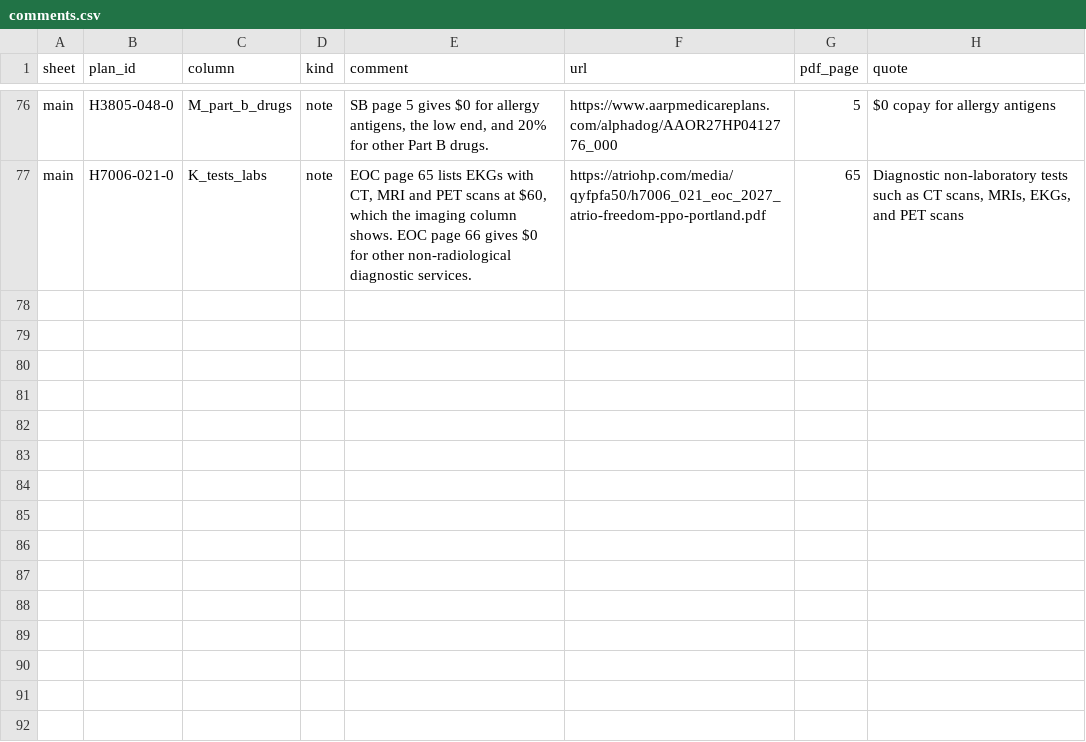
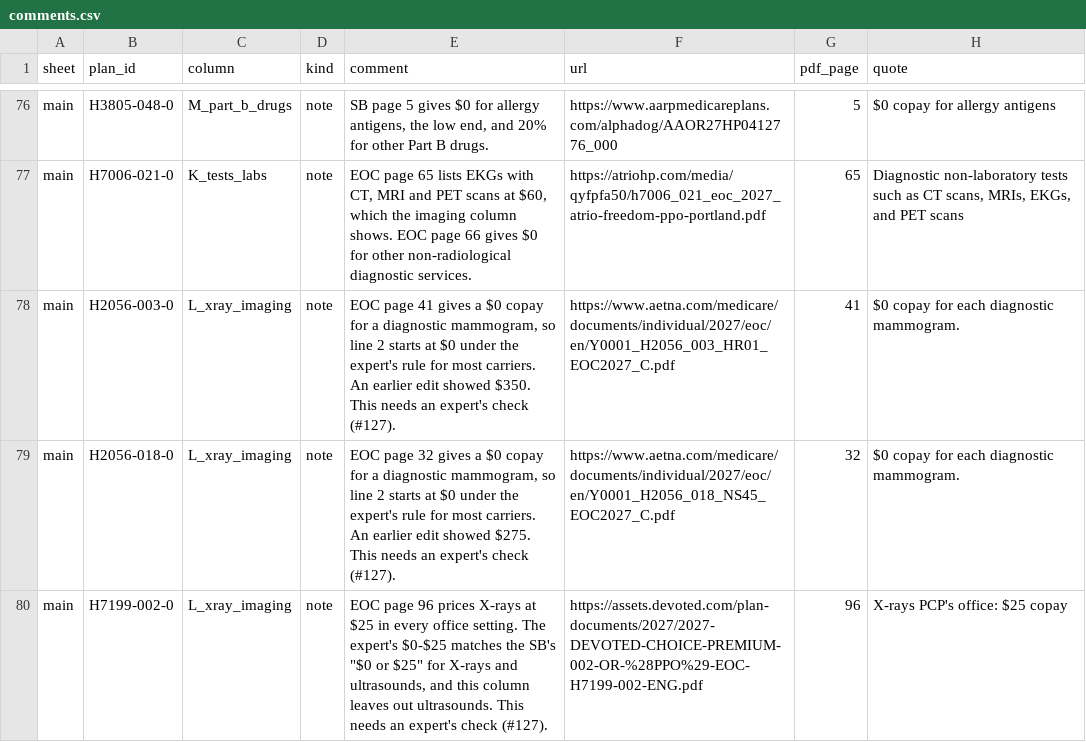
Before and after one commit to rosenhouse-bot-sandbox/shiba-data, a CSV file: data/2027/comments.csv, drawn as a sheet; only a part is shown, gaps mark what is left out; the diff names each change by its address in the sheet, - before the commit and + after, or states it on an @@ line.

```diff
--- a/data/2027/comments.csv
+++ b/data/2027/comments.csv
+row 78: main | H2056-003-0 | L_xray_imaging | note | EOC page 41 gives a $0 copay for a diagnostic mammogram, so line 2 starts at $0 under the expert's rule for most carriers. An earlier edit showed $350. This needs an expert's check (#127). | https://www.aetna.com/medicare/documents/individual/2027/eoc/en/Y0001_H2056_003_HR01_EOC2027_C.pdf | 41 | $0 copay for each diagnostic mammogram.
+row 79: main | H2056-018-0 | L_xray_imaging | note | EOC page 32 gives a $0 copay for a diagnostic mammogram, so line 2 starts at $0 under the expert's rule for most carriers. An earlier edit showed $275. This needs an expert's check (#127). | https://www.aetna.com/medicare/documents/individual/2027/eoc/en/Y0001_H2056_018_NS45_EOC2027_C.pdf | 32 | $0 copay for each diagnostic mammogram.
+row 80: main | H7199-002-0 | L_xray_imaging | note | EOC page 96 prices X-rays at $25 in every office setting. The expert's $0-$25 matches the SB's "$0 or $25" for X-rays and ultrasounds, and this column leaves out ultrasounds. This needs an expert's check (#127). | https://assets.devoted.com/plan-documents/2027/2027-DEVOTED-CHOICE-PREMIUM-002-OR-%28PPO%29-EOC-H7199-002-ENG.pdf | 96 | X-rays PCP's office: $25 copay
```
Also changed, not shown: 2 other files.
